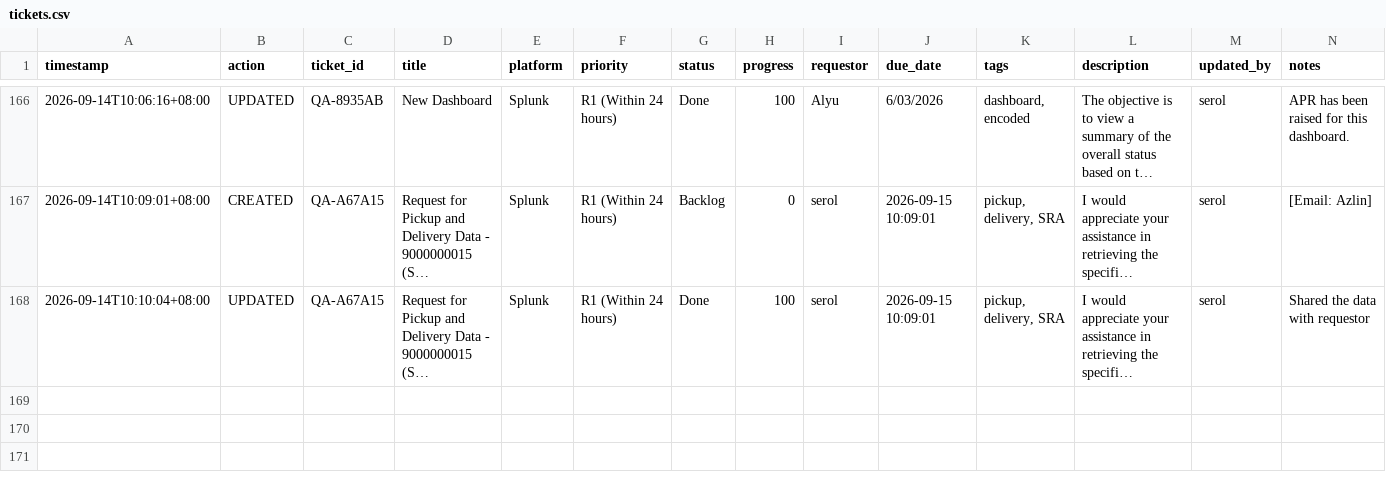
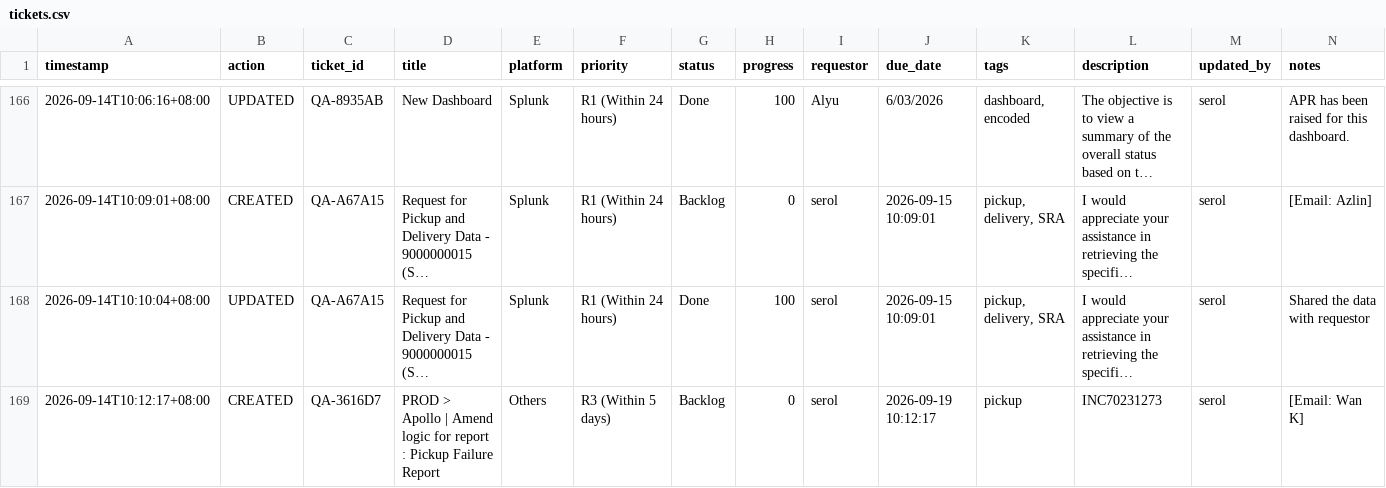
Before and after one commit to serol13/MY_opsX, a CSV file: tickets.csv, drawn as a sheet; only a part is shown, gaps mark what is left out; long unchanged cells end in …; rows hold the shown columns only; the diff names each change by its address in the sheet, - before the commit and + after, or states it on an @@ line.

Commit message:
[CREATED] QA-3616D7 by serol — 2026-09-14T10:12

```diff
--- a/tickets.csv
+++ b/tickets.csv
+row 169: 2026-09-14T10:12:17+08:00 | CREATED | QA-3616D7 | PROD > Apollo | Amend logic for report : Pickup Failure Report | Others | R3 (Within 5 days) | Backlog | 0 | serol | 2026-09-19 10:12:17 | pickup | INC70231273 | serol | [Email: Wan K]
```
